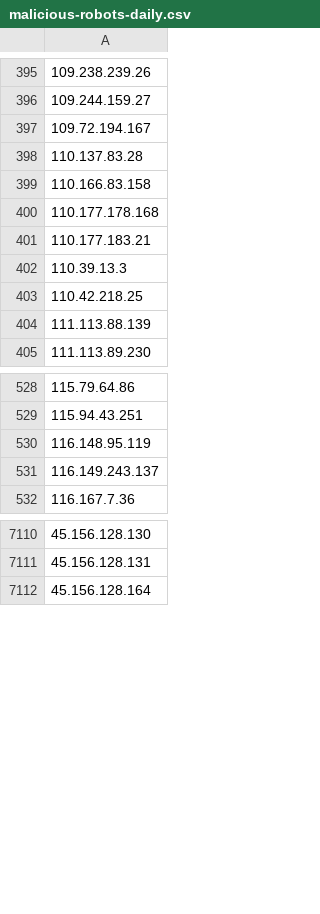
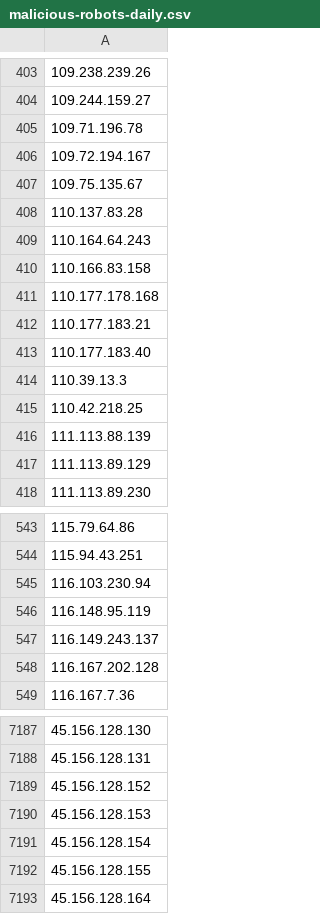
Before and after one commit to DXC-0/Malicious-Robots, a CSV file: malicious-robots-daily.csv, drawn as a sheet; only a part is shown, gaps mark what is left out; the diff covers the shown part only; the diff names each change by its address in the sheet, - before the commit and + after, or states it on an @@ line.

Commit message:
Update malicious-robots.txt

```diff
--- a/malicious-robots-daily.csv
+++ b/malicious-robots-daily.csv
+row 405: 109.71.196.78
+row 407: 109.75.135.67
+row 409: 110.164.64.243
+row 413: 110.177.183.40
+row 417: 111.113.89.129
+row 545: 116.103.230.94
+row 548: 116.167.202.128
+row 7189: 45.156.128.152
+row 7190: 45.156.128.153
+row 7191: 45.156.128.154
+row 7192: 45.156.128.155
```
Also changed, not shown: 96 added rows elsewhere in this file, 1 other file.
